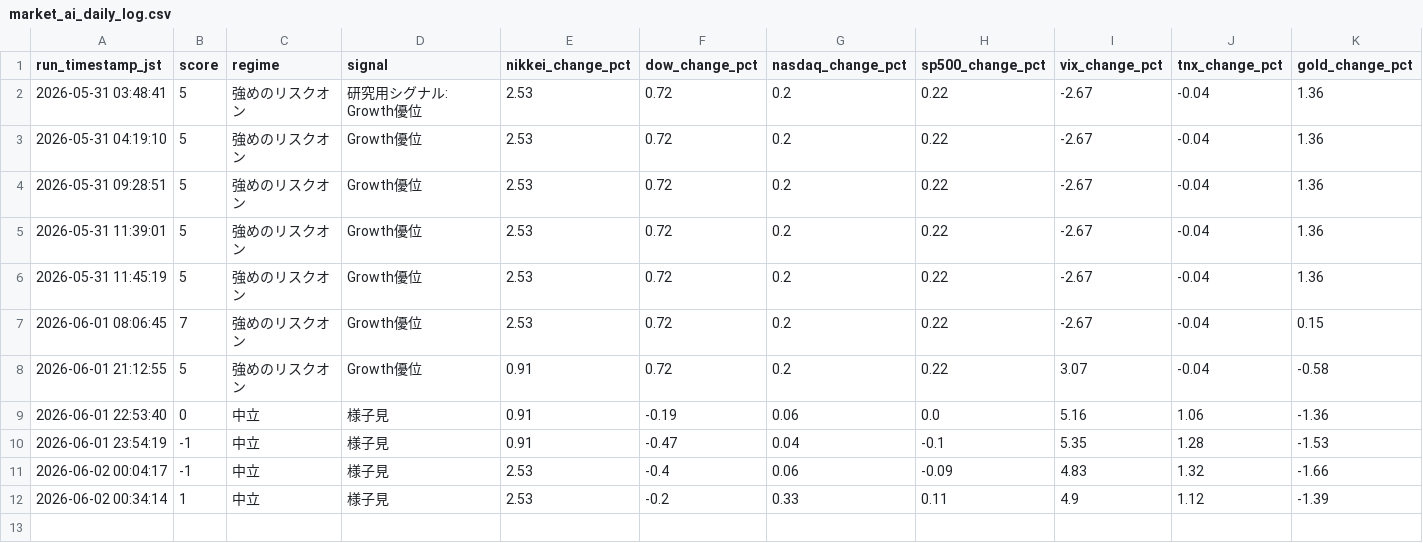
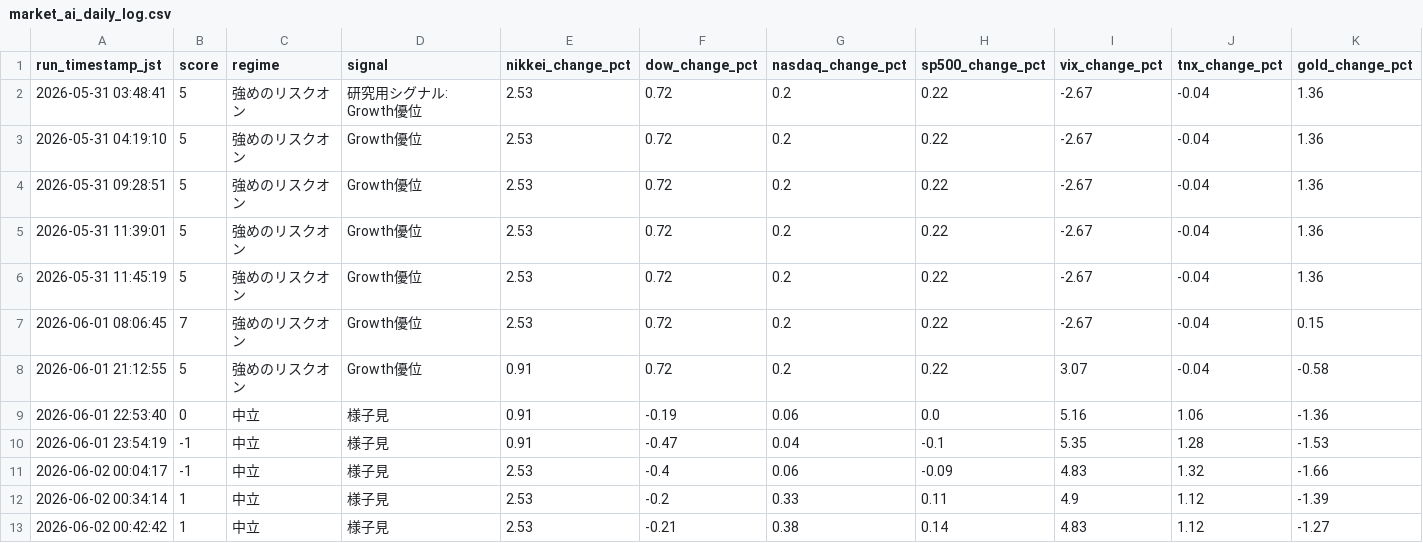
Before and after one commit to skst1121icbm-arch/market-report, a CSV file: market_ai_daily_log.csv, drawn as a sheet; only a part is shown; rows hold the shown columns only; the diff names each change by its address in the sheet, - before the commit and + after, or states it on an @@ line.

```diff
--- a/market_ai_daily_log.csv
+++ b/market_ai_daily_log.csv
+row 13: 2026-06-02 00:42:42 | 1 | 中立 | 様子見 | 2.53 | -0.21 | 0.38 | 0.14 | 4.83 | 1.12 | -1.27
```
